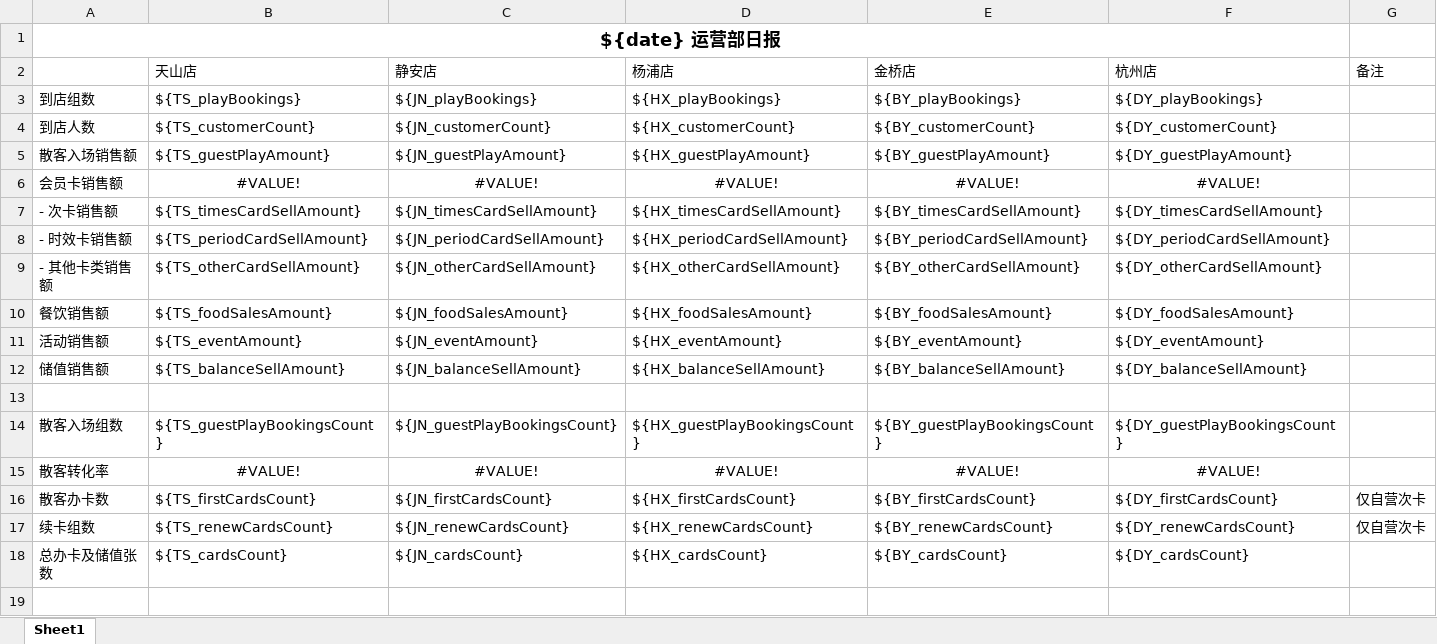
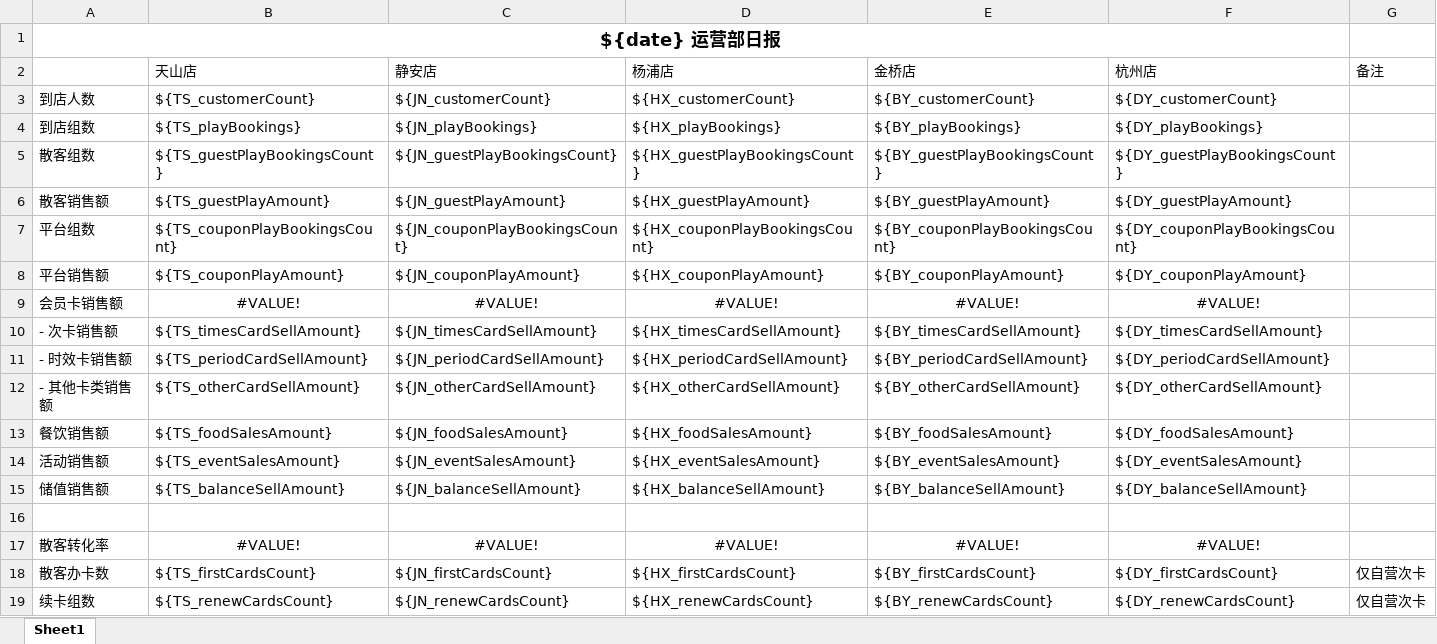
Before and after one commit to lltxwdk/minimars-server, an Excel workbook: reports/templates/daily.xlsx, sheet Sheet1, drawn as a sheet; only a part is shown; the shorter side is filled out with more unchanged rows; values as stored, in another font and other column widths than the file's, no borders; removed rows and columns are numbered as before the commit, all else as after; the diff names each change by its address in the sheet, - before the commit and + after, or states it on an @@ line.

Commit message:
update daily report

```diff
--- a/reports/templates/daily.xlsx (sheet Sheet1)
+++ b/reports/templates/daily.xlsx (sheet Sheet1)
@@ row 4 moved to row 3: 到店人数 @@
+row 5: 散客组数 | ${TS_guestPlayBookingsCount} | ${JN_guestPlayBookingsCount} | ${HX_guestPlayBookingsCount} | ${BY_guestPlayBookingsCount} | ${DY_guestPlayBookingsCount}
-A6: 散客入场销售额
+A6: 散客销售额
+row 7: 平台组数 | ${TS_couponPlayBookingsCount} | ${JN_couponPlayBookingsCount} | ${HX_couponPlayBookingsCount} | ${BY_couponPlayBookingsCount} | ${DY_couponPlayBookingsCount}
+row 8: 平台销售额 | ${TS_couponPlayAmount} | ${JN_couponPlayAmount} | ${HX_couponPlayAmount} | ${BY_couponPlayAmount} | ${DY_couponPlayAmount}
-B14 (天山店): ${TS_eventAmount}
+B14 (天山店): ${TS_eventSalesAmount}
-C14 (静安店): ${JN_eventAmount}
+C14 (静安店): ${JN_eventSalesAmount}
-D14 (杨浦店): ${HX_eventAmount}
+D14 (杨浦店): ${HX_eventSalesAmount}
-E14 (金桥店): ${BY_eventAmount}
+E14 (金桥店): ${BY_eventSalesAmount}
-F14 (杭州店): ${DY_eventAmount}
+F14 (杭州店): ${DY_eventSalesAmount}
-row 14: 散客入场组数 | ${TS_guestPlayBookingsCount} | ${JN_guestPlayBookingsCount} | ${HX_guestPlayBookingsCount} | ${BY_guestPlayBookingsCount} | ${DY_guestPlayBookingsCount}
```
Also changed, not shown: formulas that keep their value, reports/templates/daily-store.xlsx, 2 other files.
